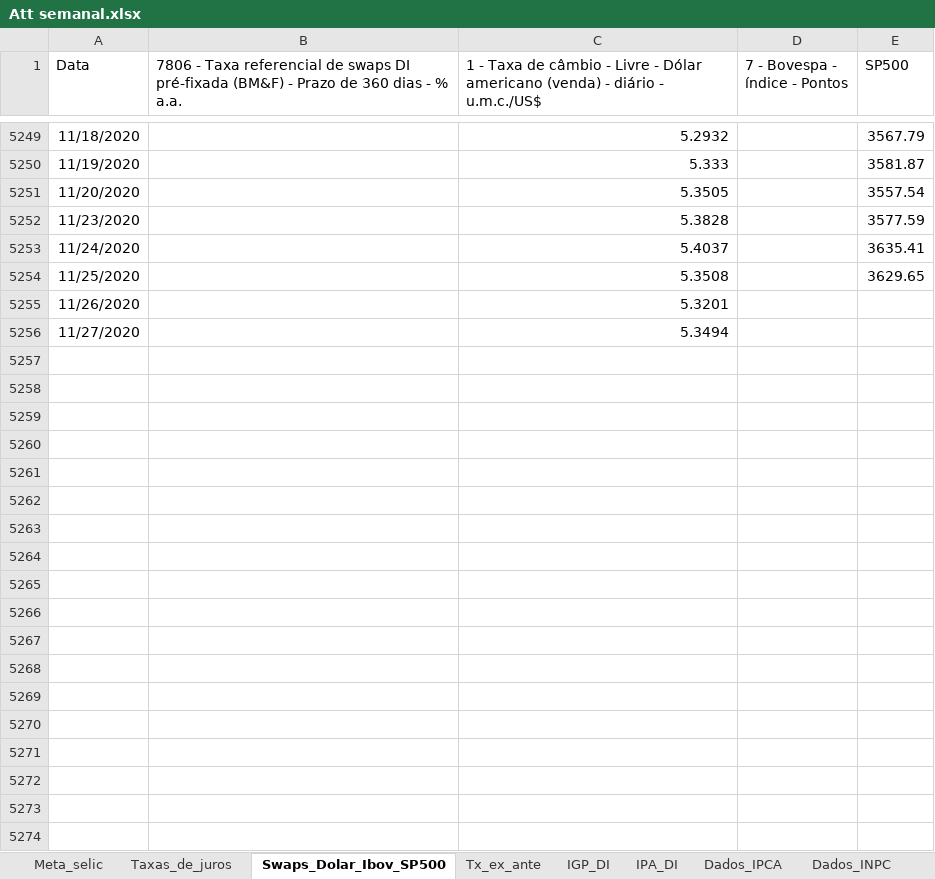
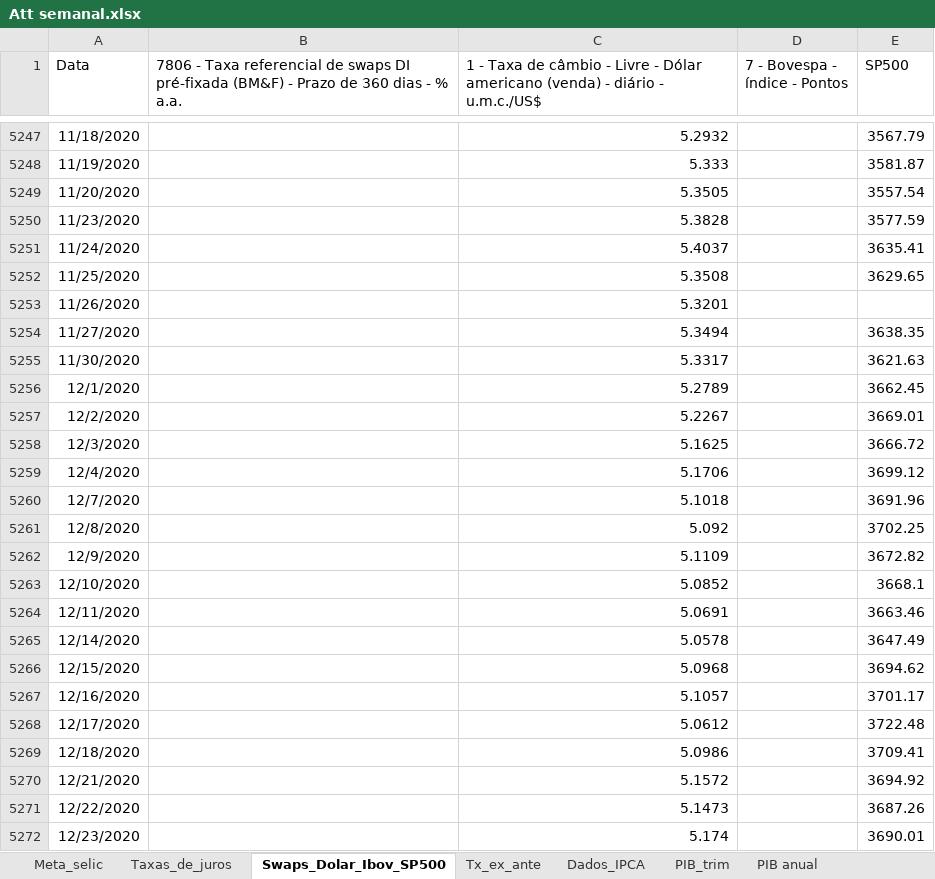
Before and after one commit to felipeferreira1/attsemanais, an Excel workbook: Att semanal.xlsx, sheet Swaps_Dolar_Ibov_SP500, drawn as a sheet; only a part is shown, gaps mark what is left out; values as stored, in another font and other column widths than the file's, no borders; addresses are those after the commit; the diff covers the shown part only; the diff names each change by its address in the sheet, - before the commit and + after, or states it on an @@ line.

```diff
--- a/Att semanal.xlsx (sheet Swaps_Dolar_Ibov_SP500)
+++ b/Att semanal.xlsx (sheet Swaps_Dolar_Ibov_SP500)
-sheet tab: IGP_DI
-sheet tab: IPA_DI
-sheet tab: Dados_INPC
-E5254 (SP500): (empty)
+E5254 (SP500): 3638.35
+row 5255: 11/30/2020 |  | 5.3317 |  | 3621.63
+row 5256: 12/1/2020 |  | 5.2789 |  | 3662.45
+row 5257: 12/2/2020 |  | 5.2267 |  | 3669.01
+row 5258: 12/3/2020 |  | 5.1625 |  | 3666.72
+row 5259: 12/4/2020 |  | 5.1706 |  | 3699.12
+row 5260: 12/7/2020 |  | 5.1018 |  | 3691.96
+row 5261: 12/8/2020 |  | 5.092 |  | 3702.25
+row 5262: 12/9/2020 |  | 5.1109 |  | 3672.82
+row 5263: 12/10/2020 |  | 5.0852 |  | 3668.1
+row 5264: 12/11/2020 |  | 5.0691 |  | 3663.46
+row 5265: 12/14/2020 |  | 5.0578 |  | 3647.49
+row 5266: 12/15/2020 |  | 5.0968 |  | 3694.62
+row 5267: 12/16/2020 |  | 5.1057 |  | 3701.17
+row 5268: 12/17/2020 |  | 5.0612 |  | 3722.48
+row 5269: 12/18/2020 |  | 5.0986 |  | 3709.41
+row 5270: 12/21/2020 |  | 5.1572 |  | 3694.92
+row 5271: 12/22/2020 |  | 5.1473 |  | 3687.26
+row 5272: 12/23/2020 |  | 5.174 |  | 3690.01
```
Also changed, not shown: 59 added rows, 2 removed rows and 73 edited cells elsewhere in this sheet, sheet Result_prim, sheet Result_nominal, sheet Div_liquida, sheet PIB_trim, sheet Tx_cambio_final, sheet PIB anual, 9 more sheets, other sheet tabs, 33 other files.
